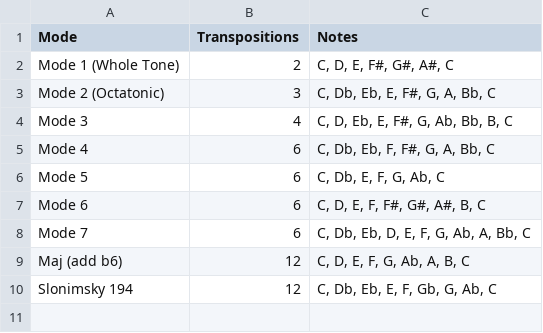
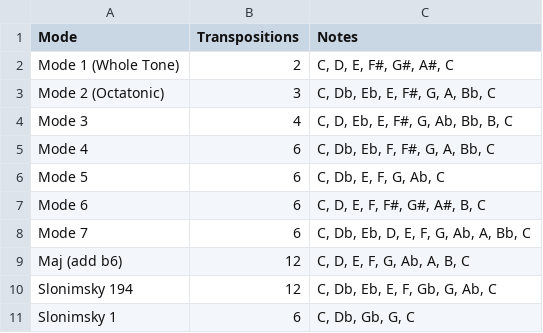
Before and after one commit to GAUDVIBE/fmessiaen, a CSV file: messiaen_modes.csv, drawn as a sheet.

```diff
--- a/messiaen_modes.csv
+++ b/messiaen_modes.csv
@@ -10 +10,2 @@ Maj (add b6),12,"C, D, E, F, G, Ab, A, B, C"
 Slonimsky 194,12,"C, Db, Eb, E, F, Gb, G, Ab, C"
+Slonimsky 1,6,"C, Db, Gb, G, C"
```
Also changed, not shown: messiaen_modes_all_transpositions.csv, 2 other files.
